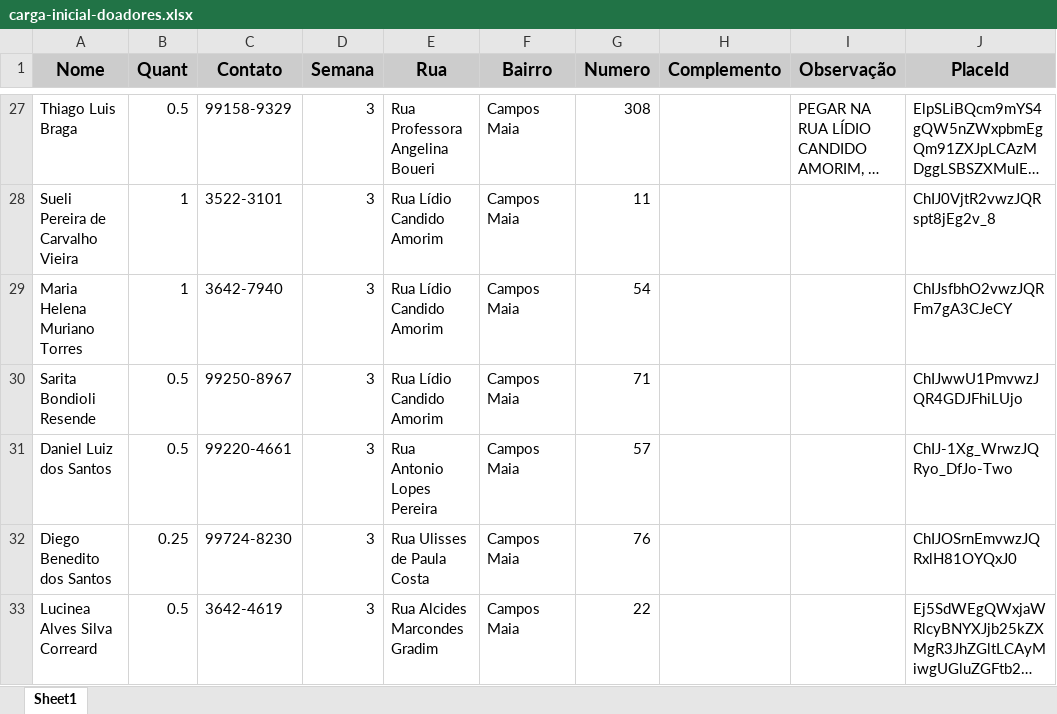
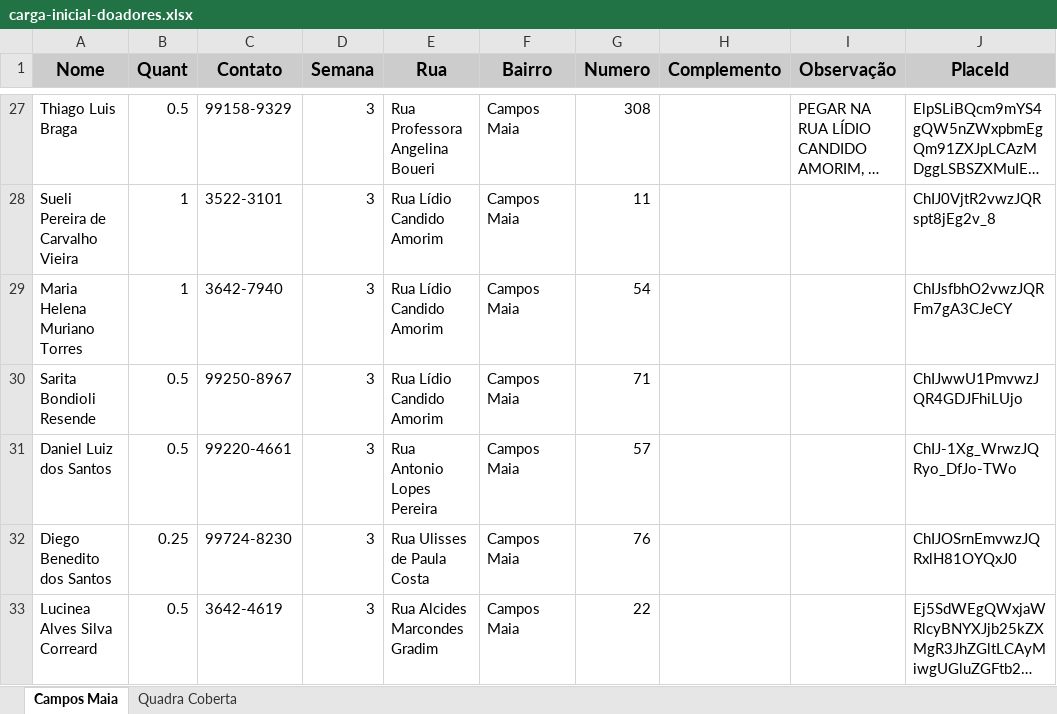
Before and after one commit to fabiosakiyama/melo-moraes, an Excel workbook: src/main/resources/carga-inicial-doadores.xlsx, sheet Campos Maia, drawn as a sheet; only a part is shown, gaps mark what is left out; long unchanged cells end in …; values as stored, in another font and other column widths than the file's, no borders; the diff names each change by its address in the sheet, - before the commit and + after, or states it on an @@ line.

```diff
--- a/src/main/resources/carga-inicial-doadores.xlsx (sheet Campos Maia)
+++ b/src/main/resources/carga-inicial-doadores.xlsx (sheet Campos Maia)
-sheet tab: Sheet1
+sheet tab: Campos Maia
+sheet tab: Quadra Coberta
-J31 (PlaceId): ChIJ-1Xg_WrwzJQRyo_DfJo-Two
+J31 (PlaceId): ChIJ-1Xg_WrwzJQRyo_DfJo-TWo
```
Also changed, not shown: 3 other files.
